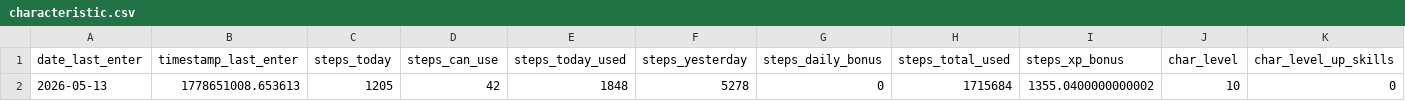
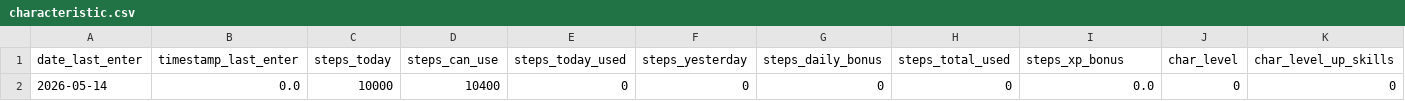
Before and after one commit to A1ekseyN/2Walks, a CSV file: characteristic.csv, drawn as a sheet; only a part is shown; removed rows and columns are numbered as before the commit, all else as after; rows hold the shown columns only; the diff names each change by its address in the sheet, - before the commit and + after, or states it on an @@ line.

```diff
--- a/characteristic.csv
+++ b/characteristic.csv
-row 2: 2026-05-13 | 1778651008.653613 | 1205 | 42 | 1848 | 5278 | 0 | 1715684 | 1355.0400000000002 | 10 | 0
+row 2: 2026-05-14 | 0.0 | 10000 | 10400 | 0 | 0 | 0 | 0 | 0.0 | 0 | 0
```
Also changed, not shown: 4 other files.
